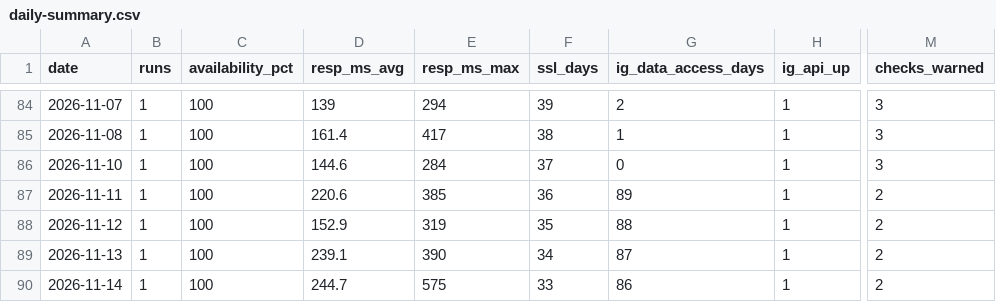
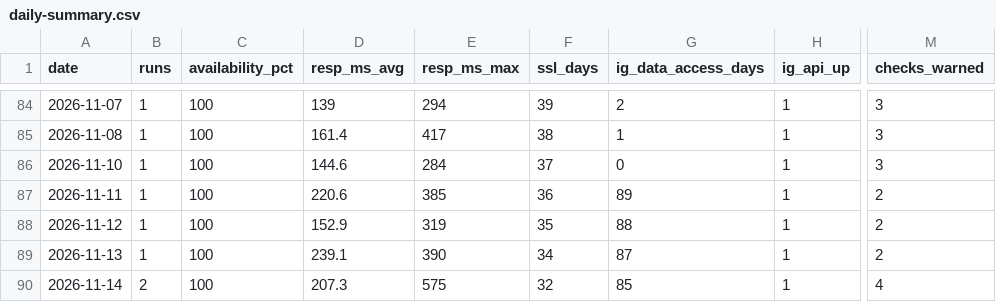
Before and after one commit to byeongkicho/Gluten-Free_Korea, a CSV file: data/daily-summary.csv, drawn as a sheet; only a part is shown, gaps mark what is left out; the diff names each change by its address in the sheet, - before the commit and + after, or states it on an @@ line.

```diff
--- a/data/daily-summary.csv
+++ b/data/daily-summary.csv
-B90 (runs): 1
+B90 (runs): 2
-D90 (resp_ms_avg): 244.7
+D90 (resp_ms_avg): 207.3
-F90 (ssl_days): 33
+F90 (ssl_days): 32
-G90 (ig_data_access_days): 86
+G90 (ig_data_access_days): 85
-M90 (checks_warned): 2
+M90 (checks_warned): 4
```
